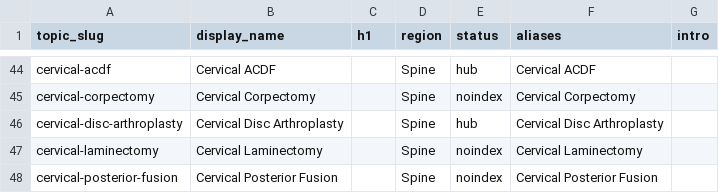
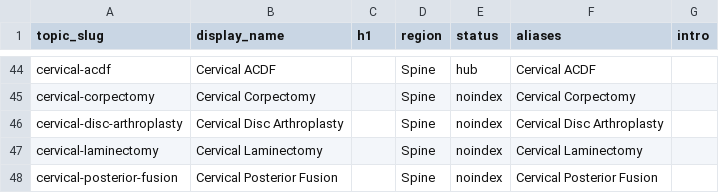
Before and after one commit to dominickmacksoud-lgtm/rehab-protocols, a CSV file: topics.csv, drawn as a sheet; only a part is shown, gaps mark what is left out.

```diff
--- a/topics.csv
+++ b/topics.csv
@@ -45,3 +45,3 @@ cervical-acdf,Cervical ACDF,,Spine,hub,Cervical ACDF,
 cervical-corpectomy,Cervical Corpectomy,,Spine,noindex,Cervical Corpectomy,
-cervical-disc-arthroplasty,Cervical Disc Arthroplasty,,Spine,hub,Cervical Disc Arthroplasty,
+cervical-disc-arthroplasty,Cervical Disc Arthroplasty,,Spine,noindex,Cervical Disc Arthroplasty,
 cervical-laminectomy,Cervical Laminectomy,,Spine,noindex,Cervical Laminectomy,
```
Also changed, not shown: protocol-slugs.csv, 30 other files.
